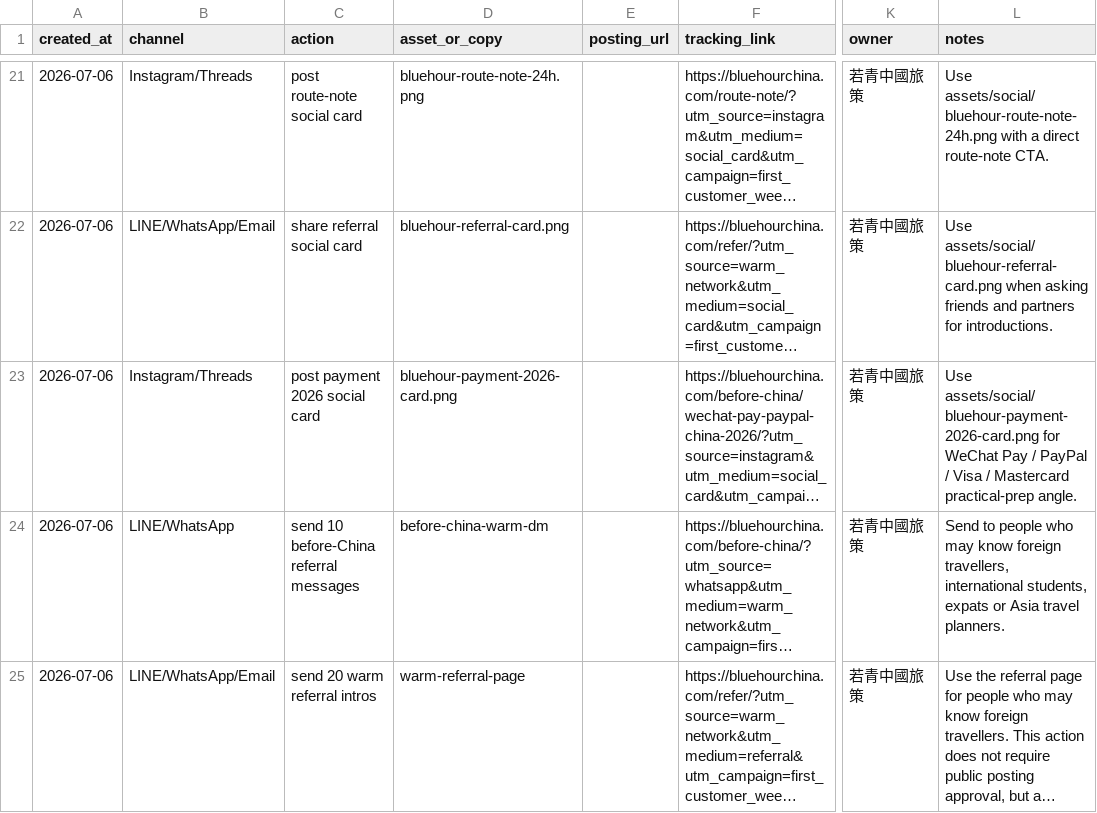
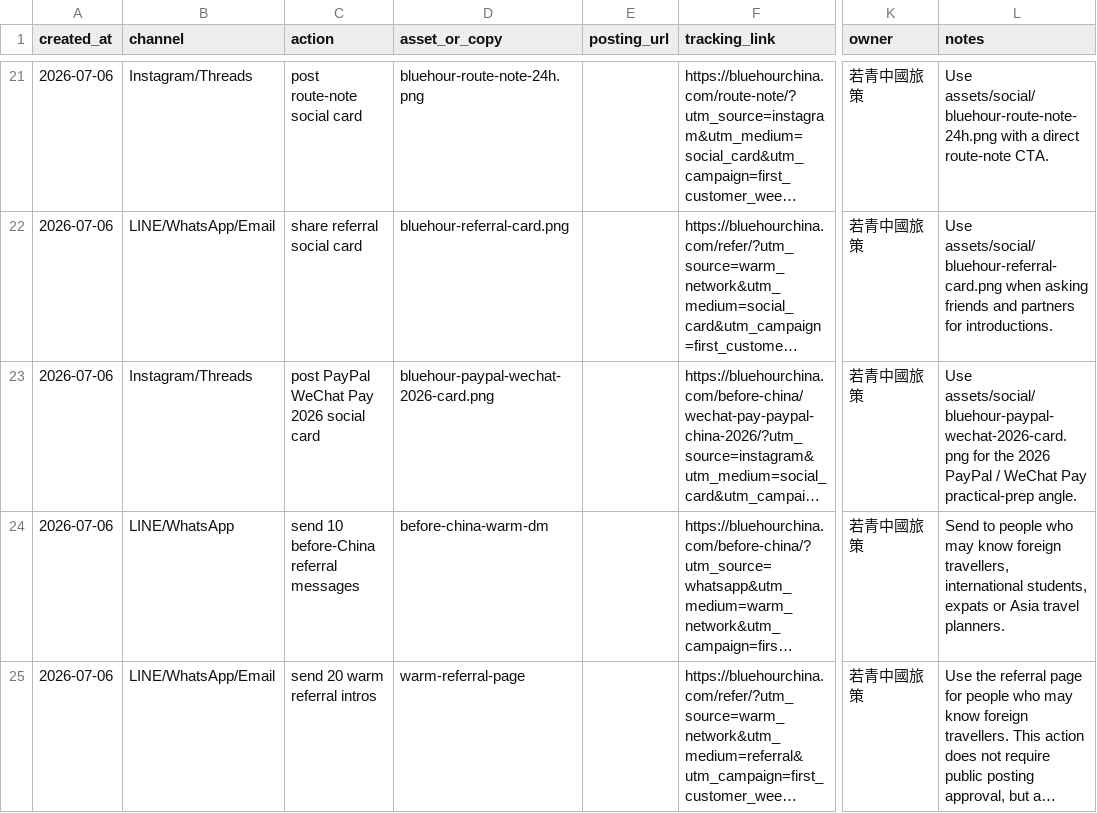
Before and after one commit to bluehourchina/bluehourchina.com, a CSV file: ops/first-customer-execution-log-2026-07-06.csv, drawn as a sheet; only a part is shown, gaps mark what is left out; long unchanged cells end in …; the diff names each change by its address in the sheet, - before the commit and + after, or states it on an @@ line.

Commit message:
Update PayPal trend execution asset

```diff
--- a/ops/first-customer-execution-log-2026-07-06.csv
+++ b/ops/first-customer-execution-log-2026-07-06.csv
-C23 (action): post payment 2026 social card
+C23 (action): post PayPal WeChat Pay 2026 social card
-D23 (asset_or_copy): bluehour-payment-2026-card.png
+D23 (asset_or_copy): bluehour-paypal-wechat-2026-card.png
-L23 (notes): Use assets/social/bluehour-payment-2026-card.png for WeChat Pay / PayPal / Visa / Mastercard practical-prep angle.
+L23 (notes): Use assets/social/bluehour-paypal-wechat-2026-card.png for the 2026 PayPal / WeChat Pay practical-prep angle.
```
